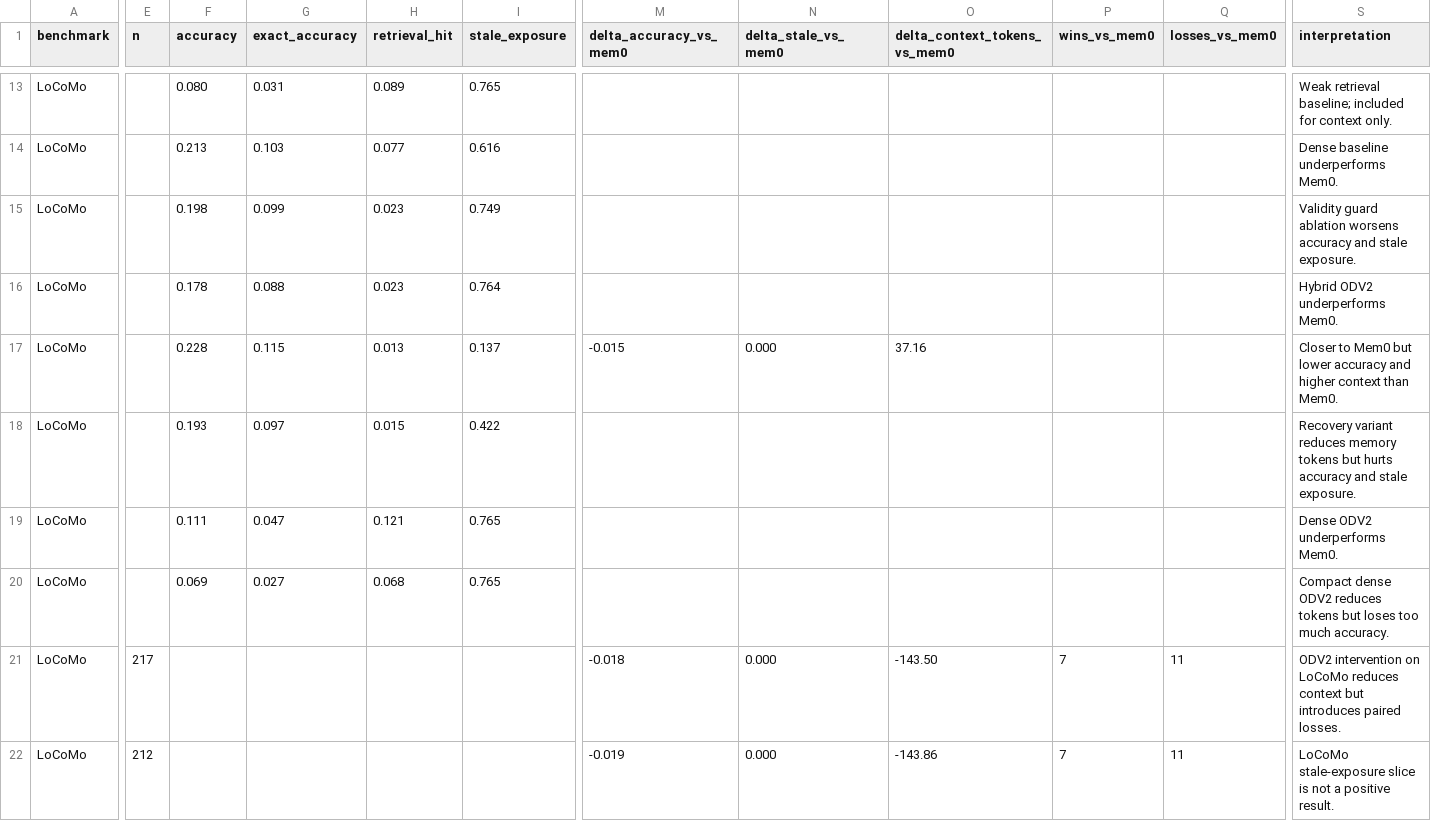
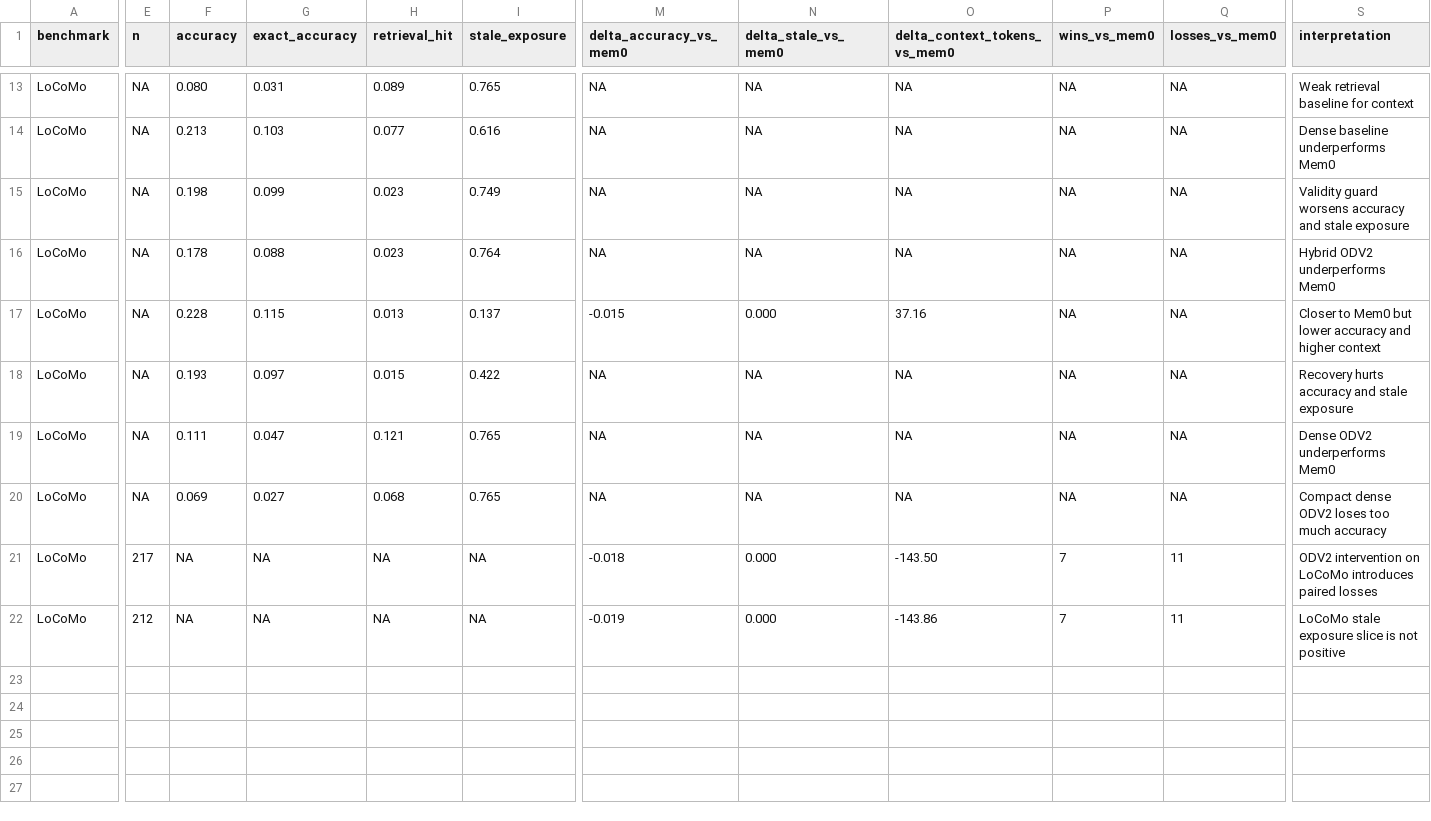
Before and after one commit to dantewins/evidence-gated-agent-memory, a CSV file: results/full_context_comparison.csv, drawn as a sheet; only a part is shown, gaps mark what is left out; the diff covers the shown part only; the diff names each change by its address in the sheet, - before the commit and + after, or states it on an @@ line.

Commit message:
Fix full context CSV formatting

```diff
--- a/results/full_context_comparison.csv
+++ b/results/full_context_comparison.csv
-E13:E20 (n): (empty)
+E13:E20 (n): NA
-M13:M16 (delta_accuracy_vs_mem0): (empty)
+M13:M16 (delta_accuracy_vs_mem0): NA
-N13:N16 (delta_stale_vs_mem0): (empty)
+N13:N16 (delta_stale_vs_mem0): NA
-O13:O16 (delta_context_tokens_vs_mem0): (empty)
+O13:O16 (delta_context_tokens_vs_mem0): NA
-P13:P20 (wins_vs_mem0): (empty)
+P13:P20 (wins_vs_mem0): NA
-Q13:Q20 (losses_vs_mem0): (empty)
+Q13:Q20 (losses_vs_mem0): NA
-S13 (interpretation): Weak retrieval baseline; included for context only.
+S13 (interpretation): Weak retrieval baseline for context
-S14 (interpretation): Dense baseline underperforms Mem0.
+S14 (interpretation): Dense baseline underperforms Mem0
-S15 (interpretation): Validity guard ablation worsens accuracy and stale exposure.
+S15 (interpretation): Validity guard worsens accuracy and stale exposure
-S16 (interpretation): Hybrid ODV2 underperforms Mem0.
+S16 (interpretation): Hybrid ODV2 underperforms Mem0
-S17 (interpretation): …higher context than Mem0.
+S17 (interpretation): …higher context
-M18:M20 (delta_accuracy_vs_mem0): (empty)
+M18:M20 (delta_accuracy_vs_mem0): NA
-N18:N20 (delta_stale_vs_mem0): (empty)
+N18:N20 (delta_stale_vs_mem0): NA
-O18:O20 (delta_context_tokens_vs_mem0): (empty)
+O18:O20 (delta_context_tokens_vs_mem0): NA
-S18 (interpretation): Recovery variant reduces memory tokens but hurts accuracy and stale exposure.
+S18 (interpretation): Recovery hurts accuracy and stale exposure
-S19 (interpretation): Dense ODV2 underperforms Mem0.
+S19 (interpretation): Dense ODV2 underperforms Mem0
-S20 (interpretation): …dense ODV2 reduces tokens but loses too much accuracy.
+S20 (interpretation): …dense ODV2 loses too much accuracy
-F21:F22 (accuracy): (empty)
+F21:F22 (accuracy): NA
-G21:G22 (exact_accuracy): (empty)
+G21:G22 (exact_accuracy): NA
-H21:H22 (retrieval_hit): (empty)
+H21:H22 (retrieval_hit): NA
-I21:I22 (stale_exposure): (empty)
+I21:I22 (stale_exposure): NA
-S21 (interpretation): …on LoCoMo reduces context but introduces paired losses.
+S21 (interpretation): …on LoCoMo introduces paired losses
-S22 (interpretation): LoCoMo stale-exposure slice is not a positive result.
+S22 (interpretation): LoCoMo stale exposure slice is not positive
```
Also changed, not shown: 56 edited cells elsewhere in this file, 1 other file.
